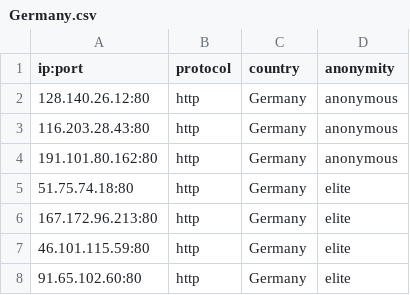
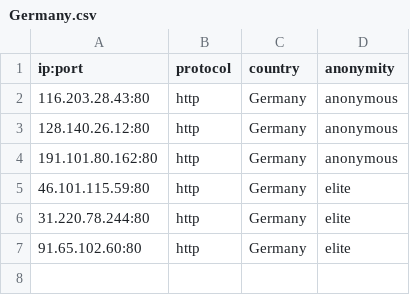
Before and after one commit to NoureddineRmila/daily-free-working-proxies, a CSV file: Germany.csv, drawn as a sheet.

```diff
--- a/Germany.csv
+++ b/Germany.csv
@@ -1,8 +1,7 @@
 ip:port,protocol,country,anonymity
+116.203.28.43:80,http,Germany,anonymous
 128.140.26.12:80,http,Germany,anonymous
-116.203.28.43:80,http,Germany,anonymous
 191.101.80.162:80,http,Germany,anonymous
-51.75.74.18:80,http,Germany,elite
-167.172.96.213:80,http,Germany,elite
 46.101.115.59:80,http,Germany,elite
+31.220.78.244:80,http,Germany,elite
 91.65.102.60:80,http,Germany,elite
```
Also changed, not shown: United States.csv, all_proxies.csv, 16 other files.
